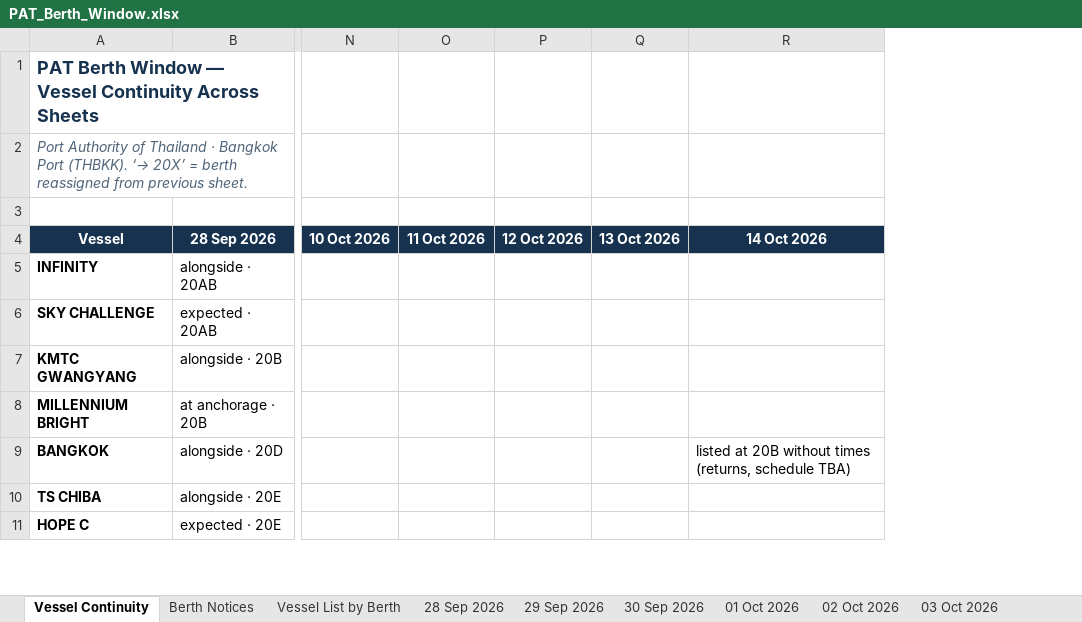
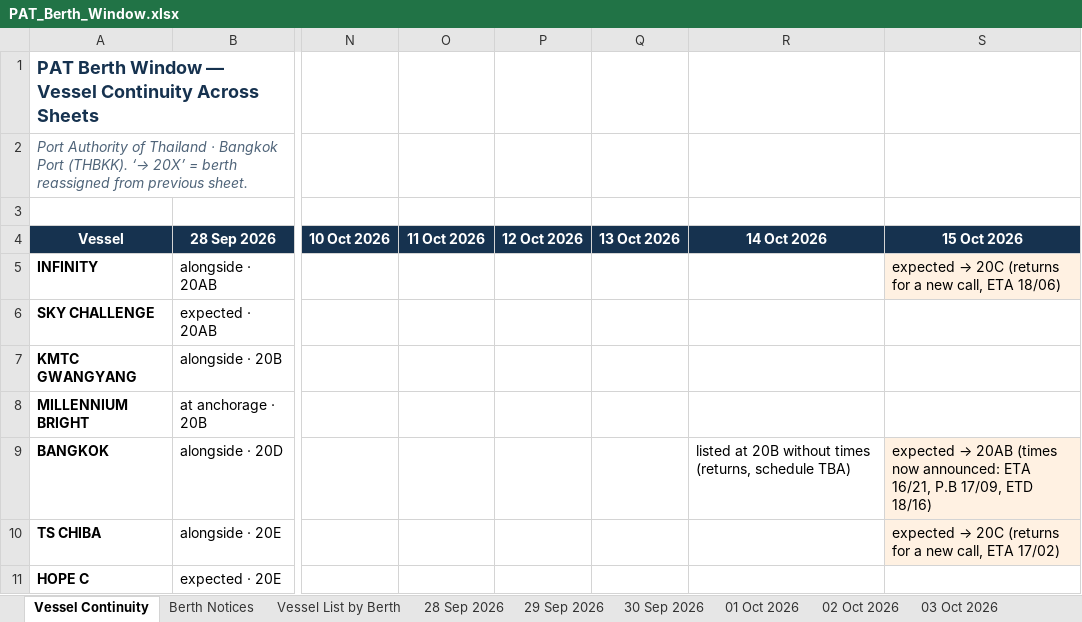
Before and after one commit to sirichai1265/PAT-BERTH, an Excel workbook: PAT_Berth_Window.xlsx, sheet Vessel Continuity, drawn as a sheet; only a part is shown, gaps mark what is left out; values as stored, in another font and other column widths than the file's, no borders; the diff covers the shown part only; the diff names each change by its address in the sheet, - before the commit and + after, or states it on an @@ line.

```diff
--- a/PAT_Berth_Window.xlsx (sheet Vessel Continuity)
+++ b/PAT_Berth_Window.xlsx (sheet Vessel Continuity)
+column S (15 Oct 2026), rows 5-10: expected → 20C (returns for a new call, ETA 18/06) |  |  |  | expected → 20AB (times now announced: ETA 16/21, P.B 17/09, ETD 18/16) | expected → 20C (returns for a new call, ETA 17/02)
```
Also changed, not shown: 3 added rows elsewhere in this sheet, sheet Vessel List by Berth, sheet Berth Notices, sheet 01 Oct 2026, sheet 04 Oct 2026, sheet 30 Sep 2026, sheet 12 Oct 2026, 10 more sheets, other sheet tabs, 08-10-2026/PAT_Berth_Window.xlsx, 09-10-2026/PAT_Berth_Window.xlsx, 21 other files.
